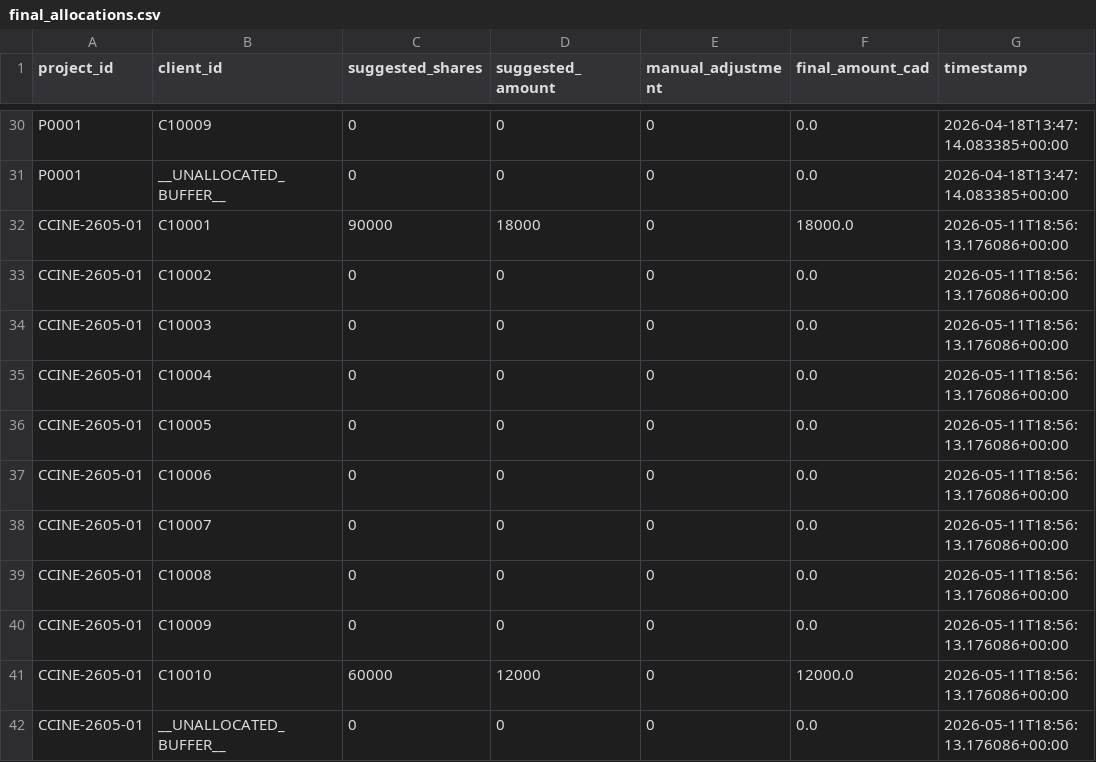
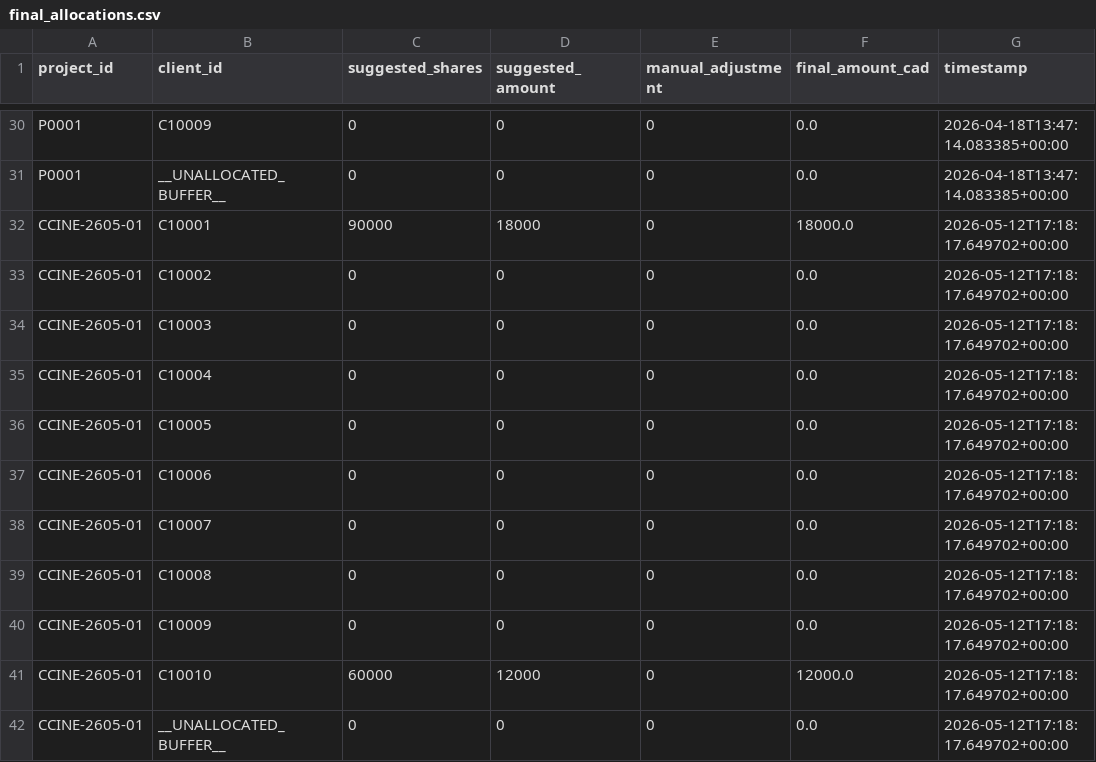
Before and after one commit to huadan2008-crypto/InvestFlow-Pro, a CSV file: Data/final_allocations.csv, drawn as a sheet; only a part is shown, gaps mark what is left out.

```diff
--- a/Data/final_allocations.csv
+++ b/Data/final_allocations.csv
@@ -31,12 +31,12 @@ P0001,C10009,0,0,0,0.0,2026-04-18T13:47:14.083385+00:00
 P0001,__UNALLOCATED_BUFFER__,0,0,0,0.0,2026-04-18T13:47:14.083385+00:00
-CCINE-2605-01,C10001,90000,18000,0,18000.0,2026-05-11T18:56:13.176086+00:00
-CCINE-2605-01,C10002,0,0,0,0.0,2026-05-11T18:56:13.176086+00:00
-CCINE-2605-01,C10003,0,0,0,0.0,2026-05-11T18:56:13.176086+00:00
-CCINE-2605-01,C10004,0,0,0,0.0,2026-05-11T18:56:13.176086+00:00
-CCINE-2605-01,C10005,0,0,0,0.0,2026-05-11T18:56:13.176086+00:00
-CCINE-2605-01,C10006,0,0,0,0.0,2026-05-11T18:56:13.176086+00:00
-CCINE-2605-01,C10007,0,0,0,0.0,2026-05-11T18:56:13.176086+00:00
-CCINE-2605-01,C10008,0,0,0,0.0,2026-05-11T18:56:13.176086+00:00
-CCINE-2605-01,C10009,0,0,0,0.0,2026-05-11T18:56:13.176086+00:00
-CCINE-2605-01,C10010,60000,12000,0,12000.0,2026-05-11T18:56:13.176086+00:00
-CCINE-2605-01,__UNALLOCATED_BUFFER__,0,0,0,0.0,2026-05-11T18:56:13.176086+00:00
+CCINE-2605-01,C10001,90000,18000,0,18000.0,2026-05-12T17:18:17.649702+00:00
+CCINE-2605-01,C10002,0,0,0,0.0,2026-05-12T17:18:17.649702+00:00
+CCINE-2605-01,C10003,0,0,0,0.0,2026-05-12T17:18:17.649702+00:00
+CCINE-2605-01,C10004,0,0,0,0.0,2026-05-12T17:18:17.649702+00:00
+CCINE-2605-01,C10005,0,0,0,0.0,2026-05-12T17:18:17.649702+00:00
+CCINE-2605-01,C10006,0,0,0,0.0,2026-05-12T17:18:17.649702+00:00
+CCINE-2605-01,C10007,0,0,0,0.0,2026-05-12T17:18:17.649702+00:00
+CCINE-2605-01,C10008,0,0,0,0.0,2026-05-12T17:18:17.649702+00:00
+CCINE-2605-01,C10009,0,0,0,0.0,2026-05-12T17:18:17.649702+00:00
+CCINE-2605-01,C10010,60000,12000,0,12000.0,2026-05-12T17:18:17.649702+00:00
+CCINE-2605-01,__UNALLOCATED_BUFFER__,0,0,0,0.0,2026-05-12T17:18:17.649702+00:00
```
Also changed, not shown: projects.csv.
